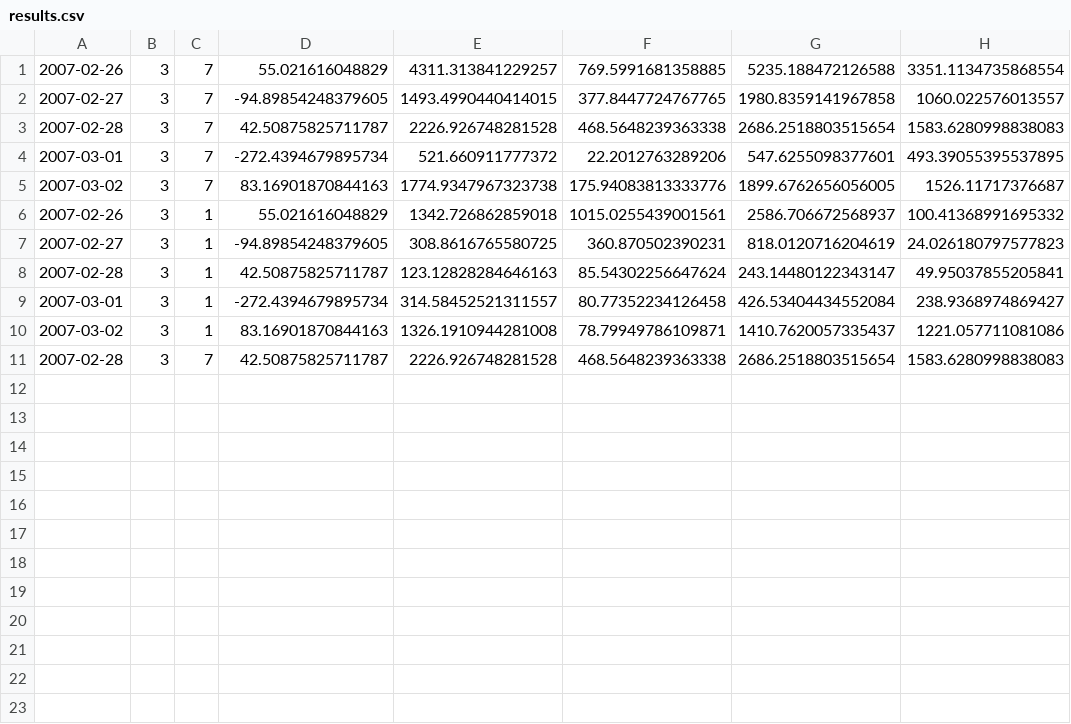
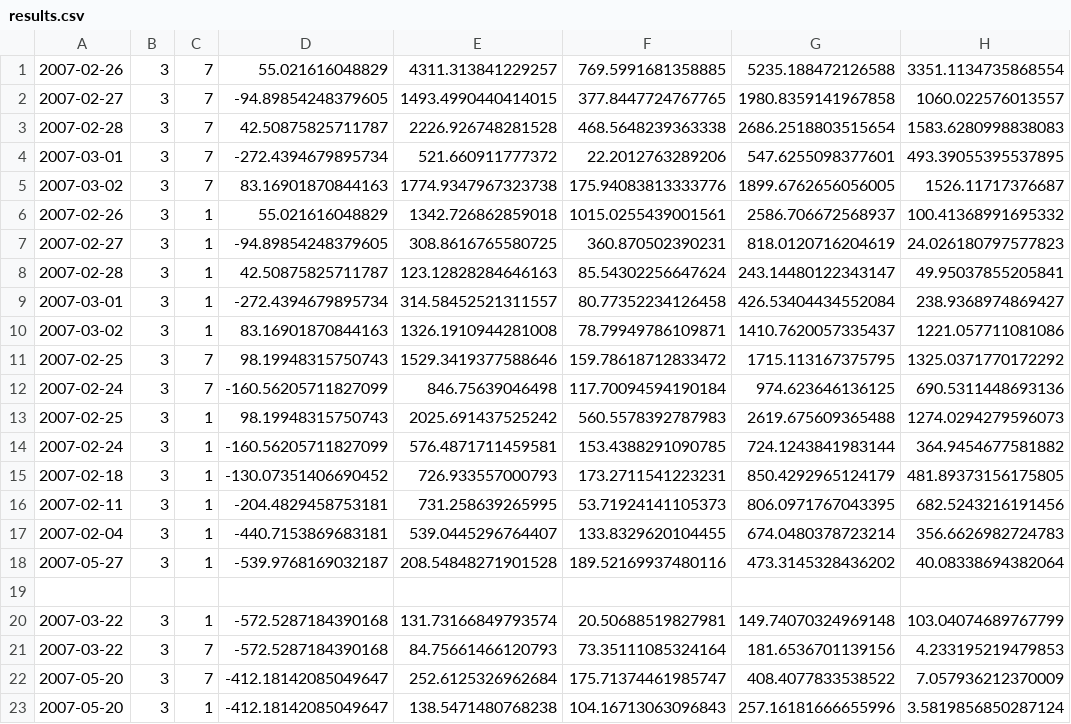
Before and after one commit to jarrodhaas/318, a CSV file: results.csv, drawn as a sheet; addresses are those after the commit; the diff names each change by its address in the sheet, - before the commit and + after, or states it on an @@ line.

Commit message:
fixed typo

```diff
--- a/results.csv
+++ b/results.csv
+row 11: 2007-02-25 | 3 | 7 | 98.19948315750743 | 1529.3419377588646 | 159.78618712833472 | 1715.113167375795 | 1325.0371770172292
+row 12: 2007-02-24 | 3 | 7 | -160.56205711827099 | 846.75639046498 | 117.70094594190184 | 974.623646136125 | 690.5311448693136
+row 13: 2007-02-25 | 3 | 1 | 98.19948315750743 | 2025.691437525242 | 560.5578392787983 | 2619.675609365488 | 1274.0294279596073
+row 14: 2007-02-24 | 3 | 1 | -160.56205711827099 | 576.4871711459581 | 153.4388291090785 | 724.1243841983144 | 364.9454677581882
+row 15: 2007-02-18 | 3 | 1 | -130.07351406690452 | 726.933557000793 | 173.2711541223231 | 850.4292965124179 | 481.89373156175805
+row 16: 2007-02-11 | 3 | 1 | -204.4829458753181 | 731.258639265995 | 53.71924141105373 | 806.0971767043395 | 682.5243216191456
+row 17: 2007-02-04 | 3 | 1 | -440.7153869683181 | 539.0445296764407 | 133.8329620104455 | 674.0480378723214 | 356.6626982724783
+row 18: 2007-05-27 | 3 | 1 | -539.9768169032187 | 208.54848271901528 | 189.52169937480116 | 473.3145328436202 | 40.08338694382064
-row 19: 2007-02-28 | 3 | 7 | 42.50875825711787 | 2226.926748281528 | 468.5648239363338 | 2686.2518803515654 | 1583.6280998838083
+row 19: (empty)
+row 20: 2007-03-22 | 3 | 1 | -572.5287184390168 | 131.73166849793574 | 20.50688519827981 | 149.74070324969148 | 103.04074689767799
+row 21: 2007-03-22 | 3 | 7 | -572.5287184390168 | 84.75661466120793 | 73.35111085324164 | 181.6536701139156 | 4.233195219479853
+row 22: 2007-05-20 | 3 | 7 | -412.18142085049647 | 252.6125326962684 | 175.71374461985747 | 408.4077833538522 | 7.057936212370009
+row 23: 2007-05-20 | 3 | 1 | -412.18142085049647 | 138.5471480768238 | 104.16713063096843 | 257.16181666655996 | 3.5819856850287124
```
Also changed, not shown: 4 other files.
